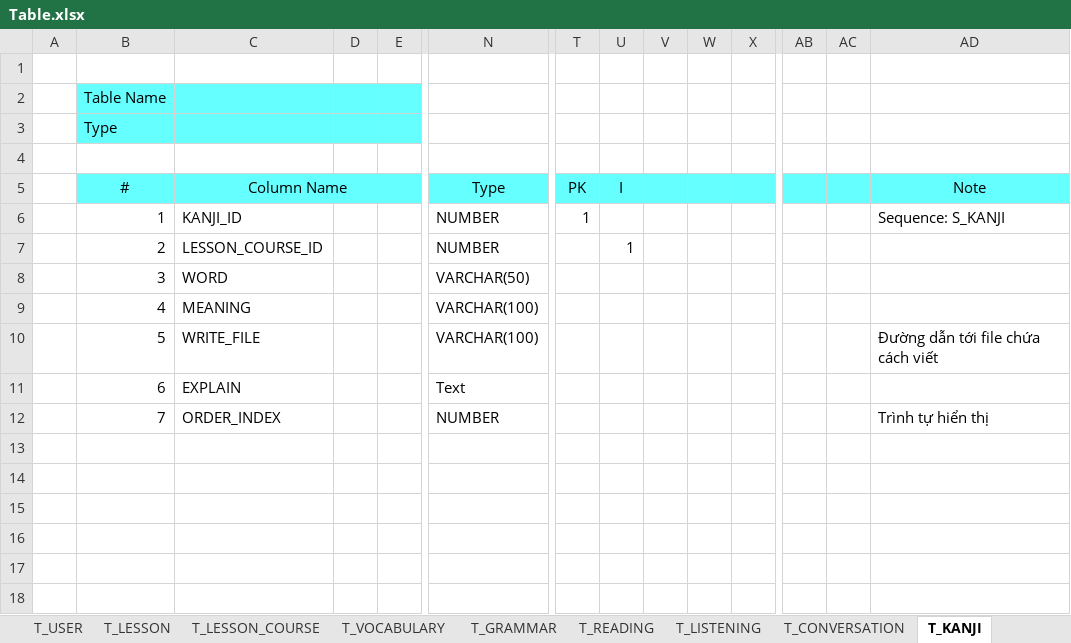
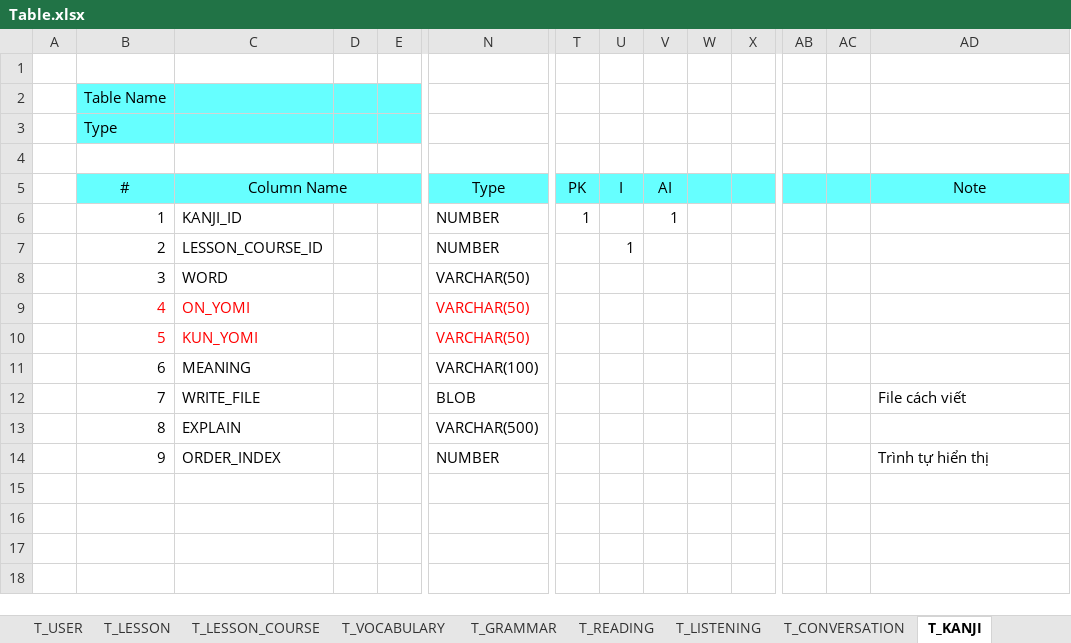
Before and after one commit to ttlpolo2008/JapStu, an Excel workbook: DB/Table.xlsx, sheet T_KANJI, drawn as a sheet; only a part is shown, gaps mark what is left out; values as stored, in another font and other column widths than the file's, no borders; removed rows and columns are numbered as before the commit, all else as after; rows hold the shown columns only; the diff names each change by its address in the sheet, - before the commit and + after, or states it on an @@ line.

```diff
--- a/DB/Table.xlsx (sheet T_KANJI)
+++ b/DB/Table.xlsx (sheet T_KANJI)
-V5: (empty)
+V5: AI
-V6: (empty)
+V6: 1
-AD6: Sequence: S_KANJI
+AD6: (empty)
+row 9:  | 4 | ON_YOMI |  |  | VARCHAR(50)
+row 10:  | 5 | KUN_YOMI |  |  | VARCHAR(50)
-B11 (Table Name): 4
+B11 (Table Name): 6
-row 10:  | 5 | WRITE_FILE |  |  | VARCHAR(100) |  |  |  |  |  |  |  | Đường dẫn tới file chứa cách viết
-row 11:  | 6 | EXPLAIN |  |  | Text
+row 12:  | 7 | WRITE_FILE |  |  | BLOB |  |  |  |  |  |  |  | File cách viết
+row 13:  | 8 | EXPLAIN |  |  | VARCHAR(500)
-B14 (Table Name): 7
+B14 (Table Name): 9
-row 13: (empty)
-row 14: (empty)
```
Also changed, not shown: sheet T_LISTENING, sheet T_VOCABULARY, sheet T_EXERCISE, sheet T_USER, sheet T_READING, sheet T_GRAMMAR, 3 more sheets, other sheet tabs, DB/ER.xlsx.
